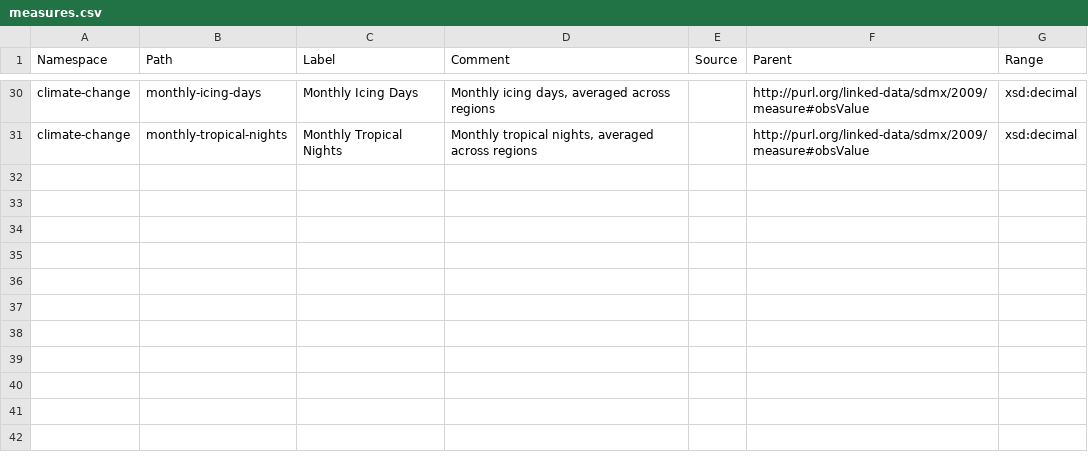
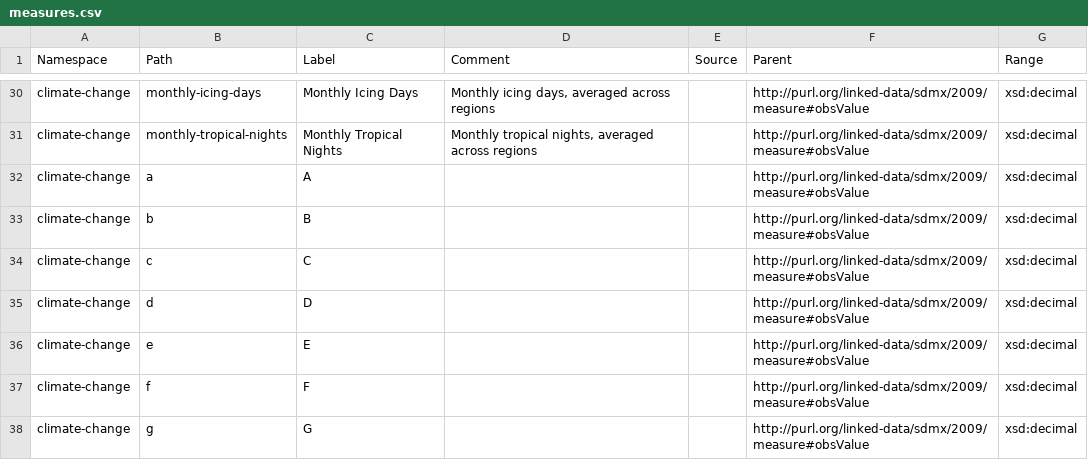
Before and after one commit to GSS-Cogs/family-climate-change, a CSV file: reference/measures.csv, drawn as a sheet; only a part is shown, gaps mark what is left out; the diff names each change by its address in the sheet, - before the commit and + after, or states it on an @@ line.

Commit message:
uodate

```diff
--- a/reference/measures.csv
+++ b/reference/measures.csv
+row 32: climate-change | a | A |  |  | http://purl.org/linked-data/sdmx/2009/measure#obsValue | xsd:decimal
+row 33: climate-change | b | B |  |  | http://purl.org/linked-data/sdmx/2009/measure#obsValue | xsd:decimal
+row 34: climate-change | c | C |  |  | http://purl.org/linked-data/sdmx/2009/measure#obsValue | xsd:decimal
+row 35: climate-change | d | D |  |  | http://purl.org/linked-data/sdmx/2009/measure#obsValue | xsd:decimal
+row 36: climate-change | e | E |  |  | http://purl.org/linked-data/sdmx/2009/measure#obsValue | xsd:decimal
+row 37: climate-change | f | F |  |  | http://purl.org/linked-data/sdmx/2009/measure#obsValue | xsd:decimal
+row 38: climate-change | g | G |  |  | http://purl.org/linked-data/sdmx/2009/measure#obsValue | xsd:decimal
```
